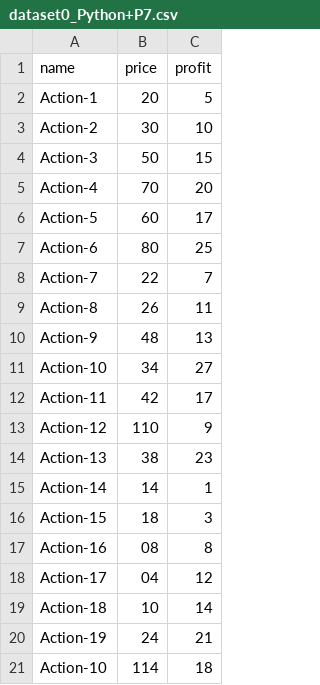
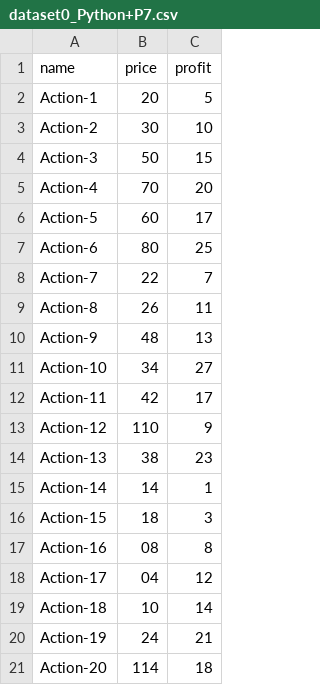
Before and after one commit to mepto/p7, a CSV file: data/dataset0_Python+P7.csv, drawn as a sheet.

Commit message:
Add small dataset

```diff
--- a/data/dataset0_Python+P7.csv
+++ b/data/dataset0_Python+P7.csv
@@ -20,2 +20,2 @@ Action-18,10,14
 Action-19,24,21
-Action-10,114,18
+Action-20,114,18
```
